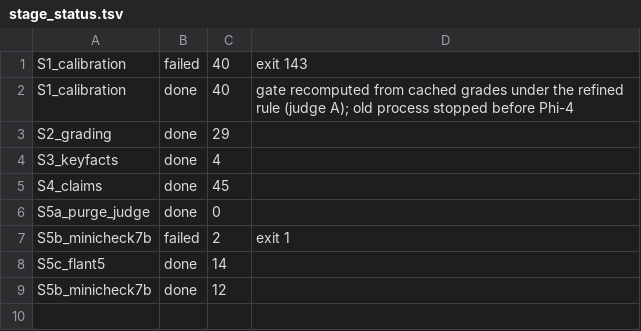
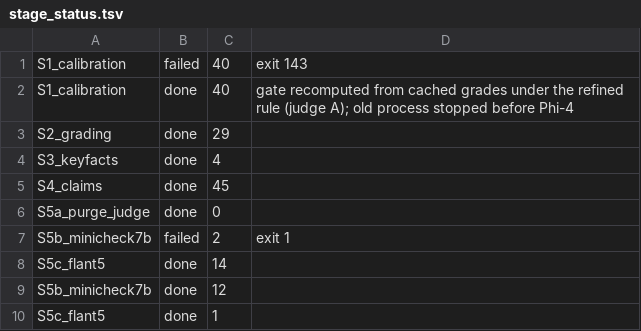
Before and after one commit to mostofa-ahsan/Responsible_AI_Project, a TSV file: results/local_eval/stage_status.tsv, drawn as a sheet.

```diff
--- a/results/local_eval/stage_status.tsv
+++ b/results/local_eval/stage_status.tsv
@@ -9 +9,2 @@ S5c_flant5	done	14
 S5b_minicheck7b	done	12	
+S5c_flant5	done	1	
```
Also changed, not shown: 1 other file.
